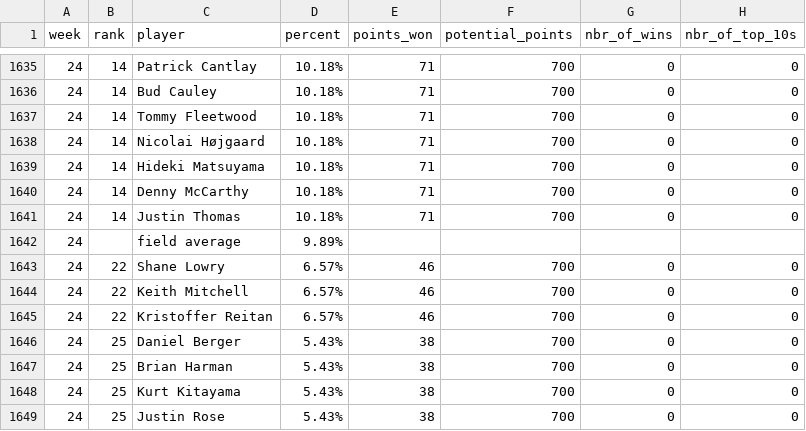
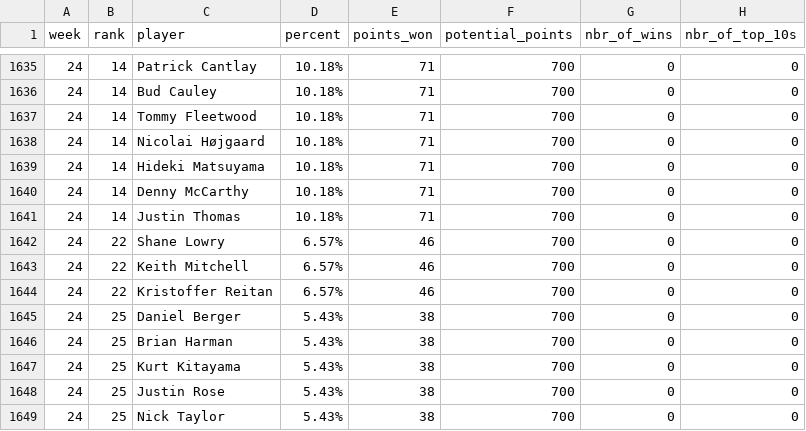
Before and after one commit to kbw612/Fantasy, a CSV file: PGA/2026/2026-FedEx-Standings.csv, drawn as a sheet; only a part is shown, gaps mark what is left out; the shorter side is filled out with more unchanged rows; the diff names each change by its address in the sheet, - before the commit and + after, or states it on an @@ line.

Commit message:
Add files via upload

```diff
--- a/PGA/2026/2026-FedEx-Standings.csv
+++ b/PGA/2026/2026-FedEx-Standings.csv
-row 1642: 24 |  | field average | 9.89%
```
